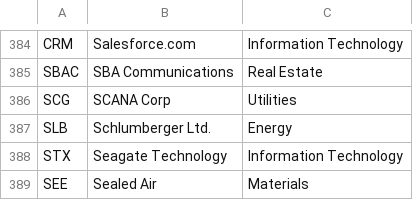
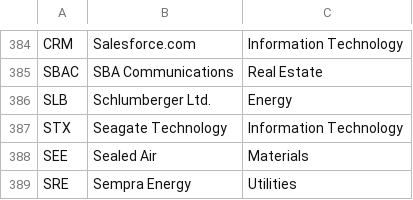
Before and after one commit to Berkat0789/Portfolio, a CSV file: Finance/Securities Recommendation System/resources/final_sandp.csv, drawn as a sheet; only a part is shown, gaps mark what is left out; the shorter side is filled out with more unchanged rows.

```diff
--- a/Finance/Securities Recommendation System/resources/final_sandp.csv
+++ b/Finance/Securities Recommendation System/resources/final_sandp.csv
@@ -385,3 +385,2 @@ CRM,Salesforce.com,Information Technology
 SBAC,SBA Communications,Real Estate
-SCG,SCANA Corp,Utilities
 SLB,Schlumberger Ltd.,Energy
```
Also changed, not shown: Finance/Securities Recommendation System/resources/working_Frame.csv, 7 other files.
